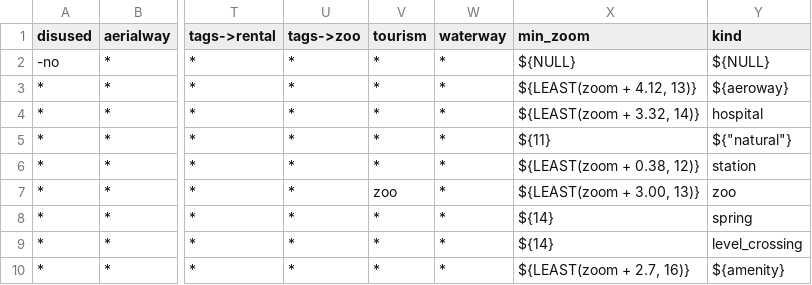
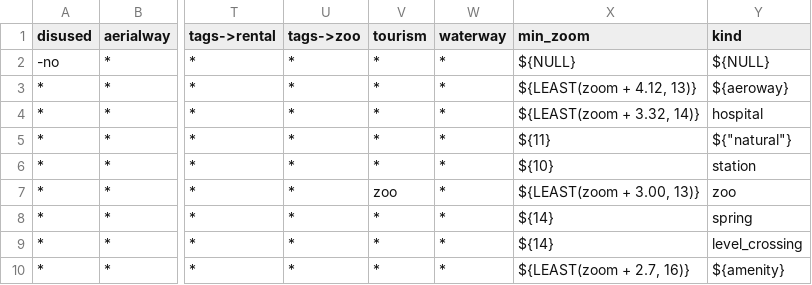
Before and after one commit to tilezen/vector-datasource, a CSV file: spreadsheets/kind/pois.csv, drawn as a sheet; only a part is shown, gaps mark what is left out; the diff names each change by its address in the sheet, - before the commit and + after, or states it on an @@ line.

```diff
--- a/spreadsheets/kind/pois.csv
+++ b/spreadsheets/kind/pois.csv
-X6 (min_zoom): ${LEAST(zoom + 0.38, 12)}
+X6 (min_zoom): ${10}
```
Also changed, not shown: 1 other file.
